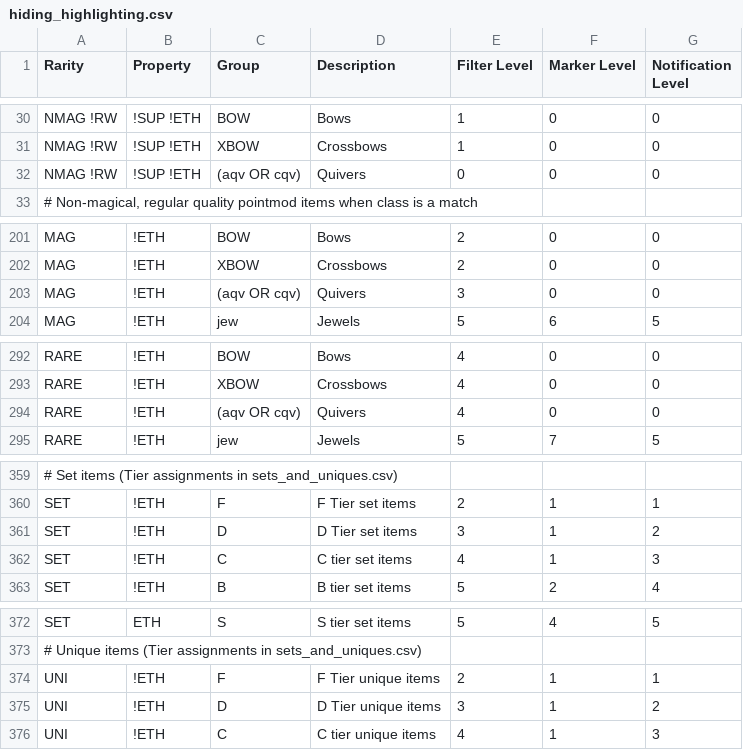
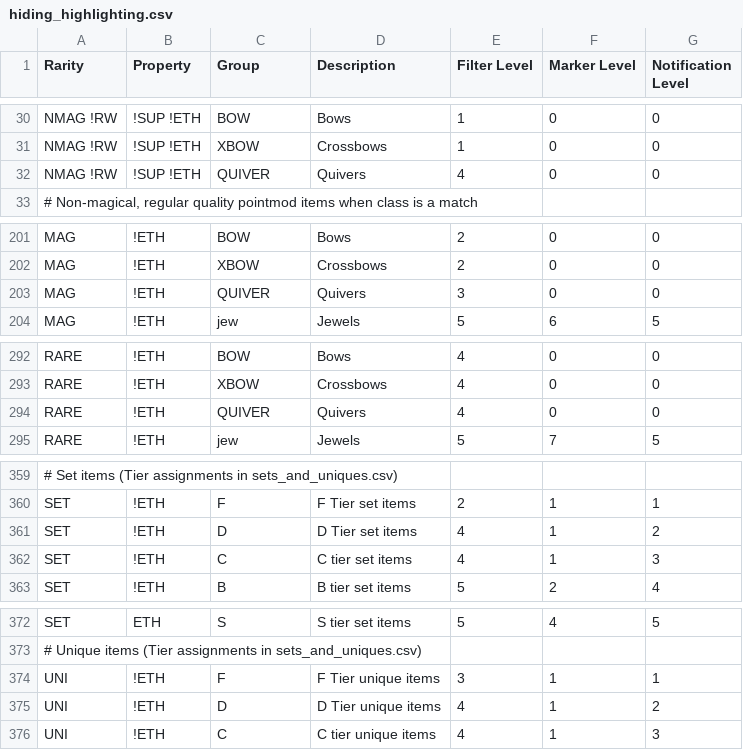
Before and after one commit to PreyInstinct/Loot-Goblin-Filter, a CSV file: config/hiding_highlighting.csv, drawn as a sheet; only a part is shown, gaps mark what is left out; the diff names each change by its address in the sheet, - before the commit and + after, or states it on an @@ line.

Commit message:
show more poor uniques at lower filter levels

```diff
--- a/config/hiding_highlighting.csv
+++ b/config/hiding_highlighting.csv
-C32 (Group): (aqv OR cqv)
+C32 (Group): QUIVER
-E32 (Filter Level): 0
+E32 (Filter Level): 4
-C203 (Group): (aqv OR cqv)
+C203 (Group): QUIVER
-C294 (Group): (aqv OR cqv)
+C294 (Group): QUIVER
-E361 (Filter Level): 3
+E361 (Filter Level): 4
-E374 (Filter Level): 2
+E374 (Filter Level): 3
-E375 (Filter Level): 3
+E375 (Filter Level): 4
```
Also changed, not shown: config/style.csv, 1 other file.
